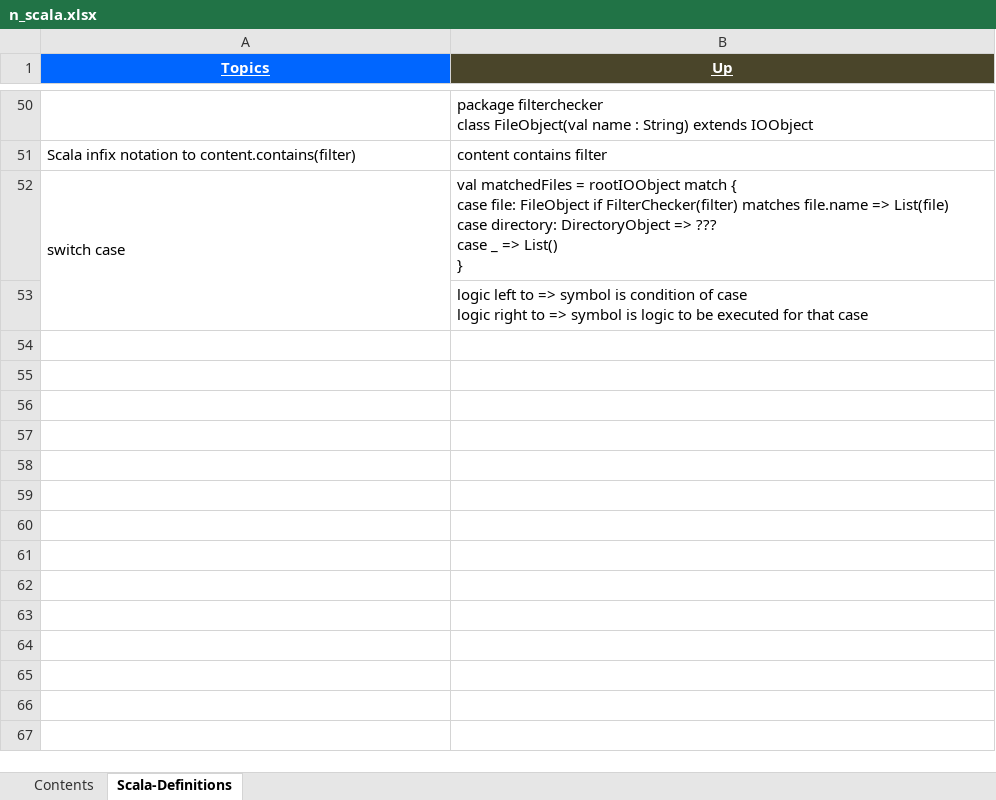
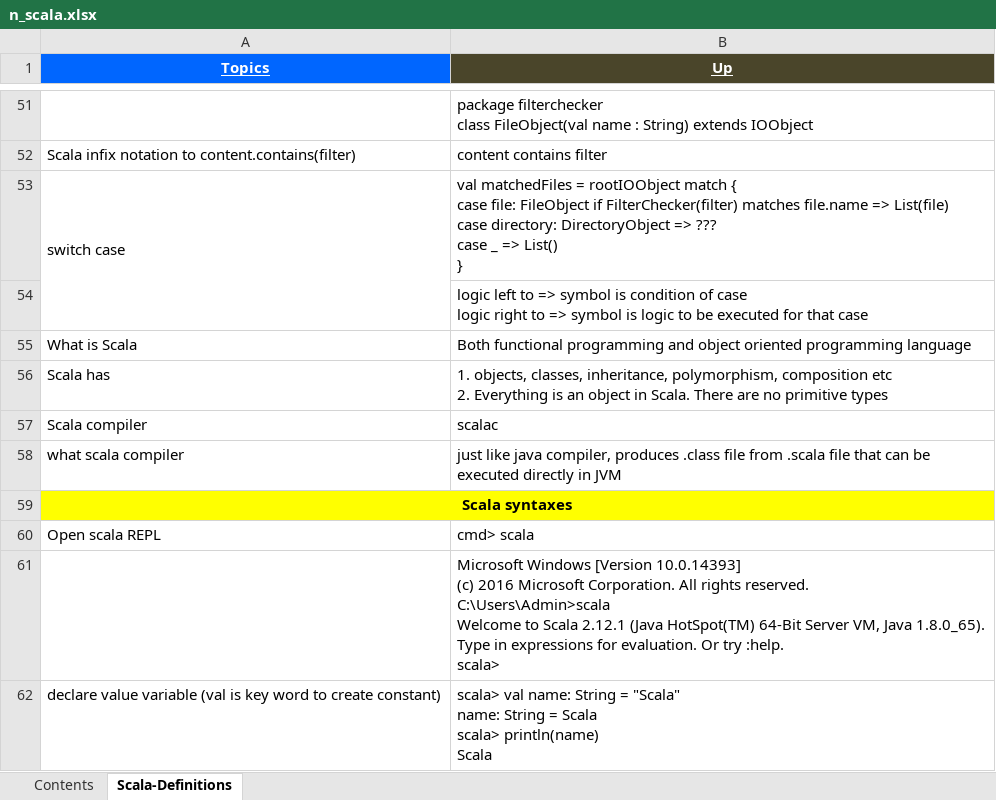
Before and after one commit to GDivya111/images, an Excel workbook: Definitions/n_scala.xlsx, sheet Scala-Definitions, drawn as a sheet; only a part is shown, gaps mark what is left out; values as stored, in another font and other column widths than the file's, no borders; ↵ is a line break in a cell; the diff covers the shown part only; the diff names each change by its address in the sheet, - before the commit and + after, or states it on an @@ line.

Commit message:
Scala, Todo
Scala, Todo

```diff
--- a/Definitions/n_scala.xlsx (sheet Scala-Definitions)
+++ b/Definitions/n_scala.xlsx (sheet Scala-Definitions)
+row 55: What is Scala | Both functional programming and object oriented programming language
+row 56: Scala has | 1. objects, classes, inheritance, polymorphism, composition etc ↵ 2. Everything is an object in Scala. There are no primitive types
+row 57: Scala compiler | scalac
+row 58: what scala compiler | just like java compiler, produces .class file from .scala file that can be executed directly in JVM
+row 59: Scala syntaxes
+row 60: Open scala REPL | cmd> scala
+row 61:  | Microsoft Windows [Version 10.0.14393] ↵ (c) 2016 Microsoft Corporation. All rights reserved. ↵ C:\Users\Admin>scala ↵ Welcome to Scala 2.12.1 (Java HotSpot(TM) 64-Bit Server VM, Java 1.8.0_65). ↵ Type in expressions for evaluation. Or try :help. ↵ scala>
+row 62: declare value variable (val is key word to create constant) | scala> val name: String = "Scala" ↵ name: String = Scala ↵ scala> println(name) ↵ Scala
```
Also changed, not shown: 9 added rows elsewhere in this sheet, To-do.xlsx.
